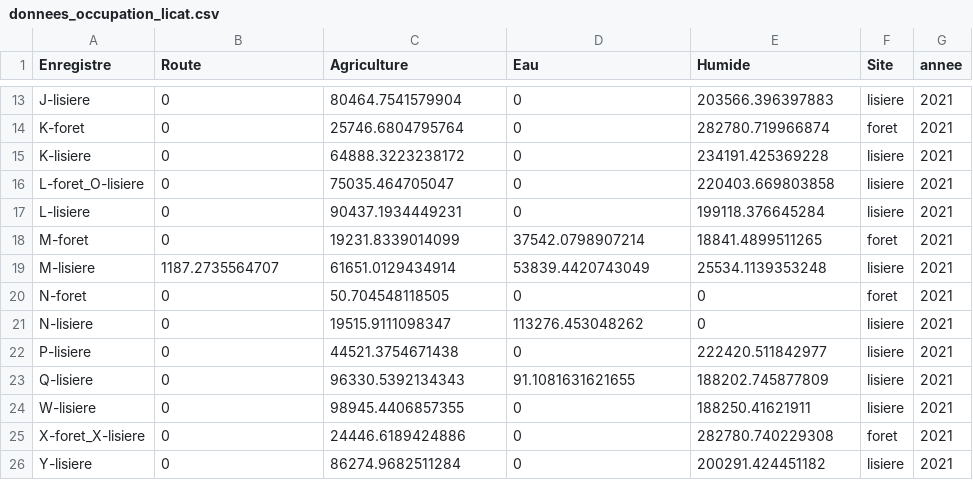
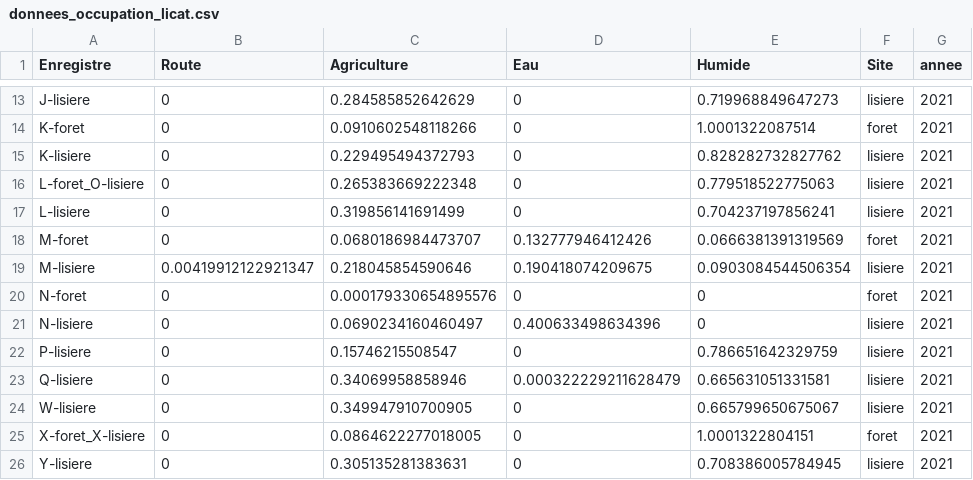
Before and after one commit to mcmayotte/CR_anoure, a CSV file: donnees/donnees_occupation_licat.csv, drawn as a sheet; only a part is shown, gaps mark what is left out; the diff covers the shown part only.

```diff
--- a/donnees/donnees_occupation_licat.csv
+++ b/donnees/donnees_occupation_licat.csv
@@ -13,14 +13,14 @@
-"J-lisiere",0,80464.7541579904,0,203566.396397883,"lisiere","2021"
-"K-foret",0,25746.6804795764,0,282780.719966874,"foret","2021"
-"K-lisiere",0,64888.3223238172,0,234191.425369228,"lisiere","2021"
-"L-foret_O-lisiere",0,75035.464705047,0,220403.669803858,"lisiere","2021"
-"L-lisiere",0,90437.1934449231,0,199118.376645284,"lisiere","2021"
-"M-foret",0,19231.8339014099,37542.0798907214,18841.4899511265,"foret","2021"
-"M-lisiere",1187.2735564707,61651.0129434914,53839.4420743049,25534.1139353248,"lisiere","2021"
-"N-foret",0,50.704548118505,0,0,"foret","2021"
-"N-lisiere",0,19515.9111098347,113276.453048262,0,"lisiere","2021"
-"P-lisiere",0,44521.3754671438,0,222420.511842977,"lisiere","2021"
-"Q-lisiere",0,96330.5392134343,91.1081631621655,188202.745877809,"lisiere","2021"
-"W-lisiere",0,98945.4406857355,0,188250.41621911,"lisiere","2021"
-"X-foret_X-lisiere",0,24446.6189424886,0,282780.740229308,"foret","2021"
-"Y-lisiere",0,86274.9682511284,0,200291.424451182,"lisiere","2021"
+"J-lisiere",0,0.284585852642629,0,0.719968849647273,"lisiere","2021"
+"K-foret",0,0.0910602548118266,0,1.0001322087514,"foret","2021"
+"K-lisiere",0,0.229495494372793,0,0.828282732827762,"lisiere","2021"
+"L-foret_O-lisiere",0,0.265383669222348,0,0.779518522775063,"lisiere","2021"
+"L-lisiere",0,0.319856141691499,0,0.704237197856241,"lisiere","2021"
+"M-foret",0,0.0680186984473707,0.132777946412426,0.0666381391319569,"foret","2021"
+"M-lisiere",0.00419912122921347,0.218045854590646,0.190418074209675,0.0903084544506354,"lisiere","2021"
+"N-foret",0,0.000179330654895576,0,0,"foret","2021"
+"N-lisiere",0,0.0690234160460497,0.400633498634396,0,"lisiere","2021"
+"P-lisiere",0,0.15746215508547,0,0.786651642329759,"lisiere","2021"
+"Q-lisiere",0,0.34069958858946,0.000322229211628479,0.665631051331581,"lisiere","2021"
+"W-lisiere",0,0.349947910700905,0,0.665799650675067,"lisiere","2021"
+"X-foret_X-lisiere",0,0.0864622277018005,0,1.0001322804151,"foret","2021"
+"Y-lisiere",0,0.305135281383631,0,0.708386005784945,"lisiere","2021"
```
Also changed, not shown: 101 edited cells elsewhere in this file, donnees/donnees_occupation.csv, 4 other files.
